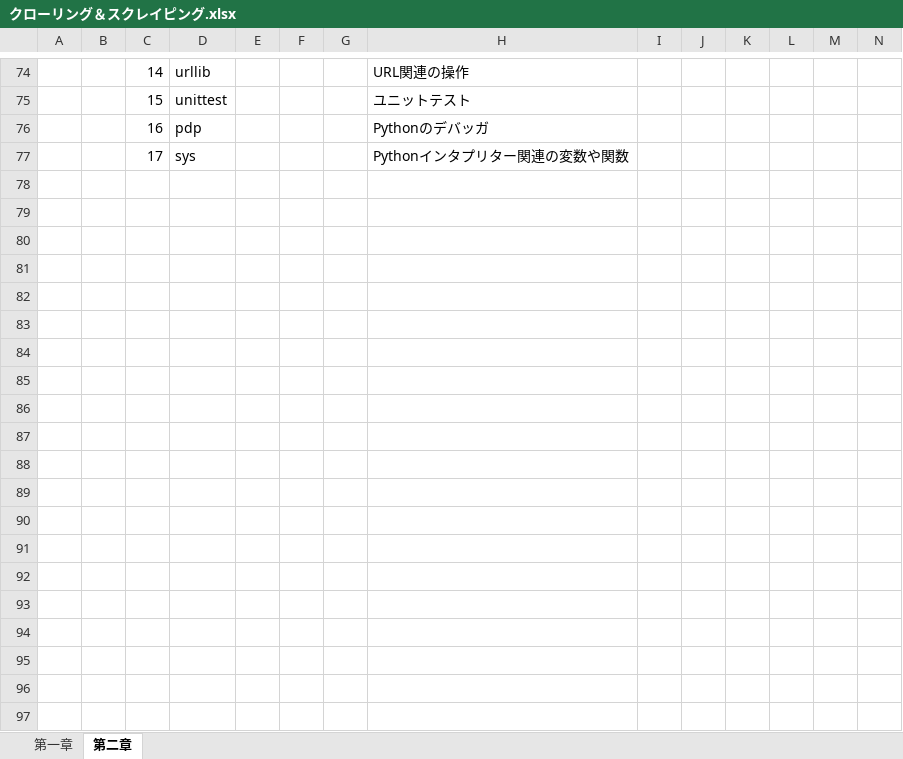
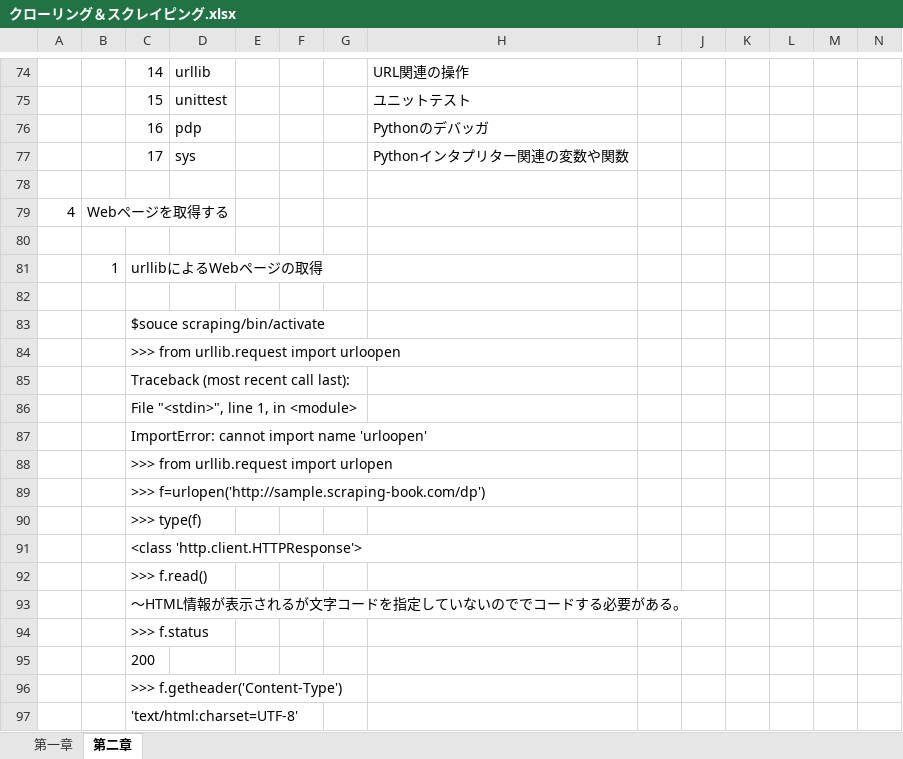
Before and after one commit to fwka1605/Study2, an Excel workbook: Python/クローリング＆スクレイピング/クローリング＆スクレイピング.xlsx, sheet 第二章, drawn as a sheet; only a part is shown, gaps mark what is left out; values as stored, in another font and other column widths than the file's, no borders; rows hold the shown columns only; the diff covers the shown part only; the diff names each change by its address in the sheet, - before the commit and + after, or states it on an @@ line.

```diff
--- a/Python/クローリング＆スクレイピング/クローリング＆スクレイピング.xlsx (sheet 第二章)
+++ b/Python/クローリング＆スクレイピング/クローリング＆スクレイピング.xlsx (sheet 第二章)
+row 78: (empty)
+row 79: 4 | Webページを取得する
+row 80: (empty)
+row 81:  | 1 | urllibによるWebページの取得
+row 82: (empty)
+row 83:  |  | $souce scraping/bin/activate
+row 84:  |  | >>> from urllib.request import urloopen
+row 85:  |  | Traceback (most recent call last):
+row 86:  |  | File "<stdin>", line 1, in <module>
+row 87:  |  | ImportError: cannot import name 'urloopen'
+row 88:  |  | >>> from urllib.request import urlopen
+row 89:  |  | >>> f=urlopen('http://sample.scraping-book.com/dp')
+row 90:  |  | >>> type(f)
+row 91:  |  | <class 'http.client.HTTPResponse'>
+row 92:  |  | >>> f.read()
+row 93:  |  | ～HTML情報が表示されるが文字コードを指定していないのででコードする必要がある。
+row 94:  |  | >>> f.status
+row 95:  |  | 200
+row 96:  |  | >>> f.getheader('Content-Type')
+row 97:  |  | 'text/html:charset=UTF-8'
```
Also changed, not shown: 40 added rows elsewhere in this sheet, 2 other files.
